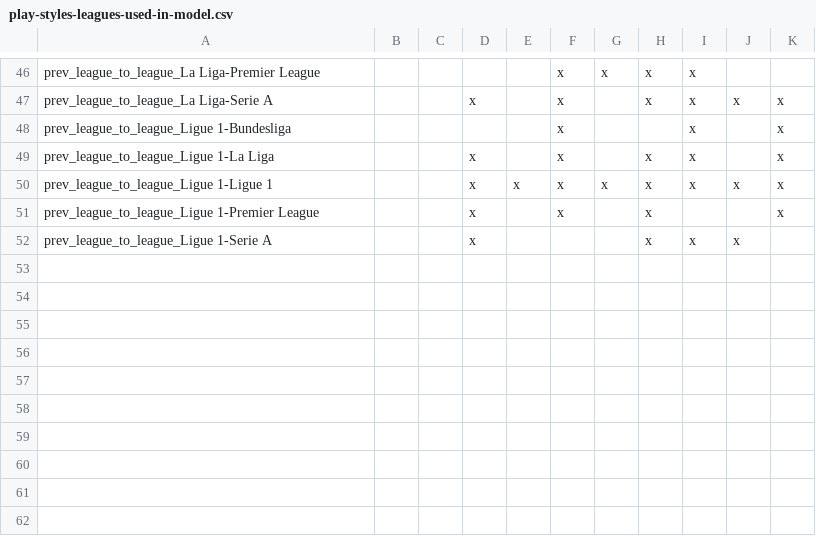
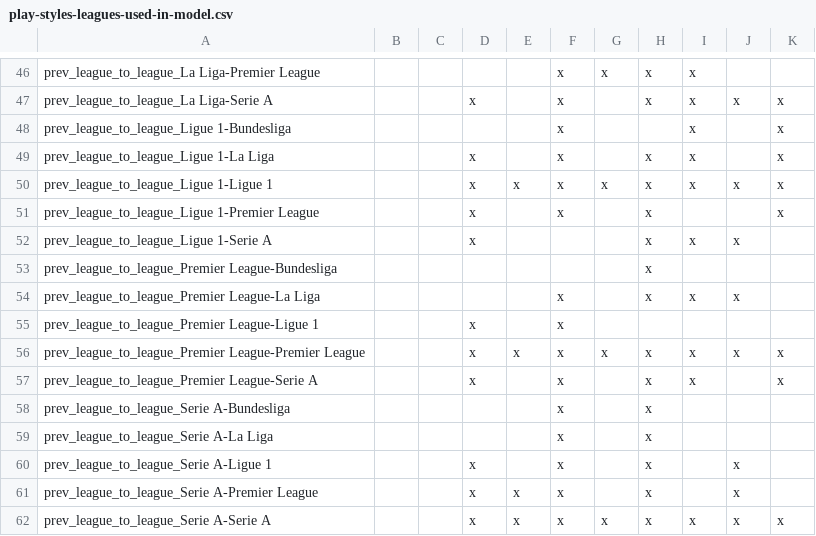
Before and after one commit to agushansky/player_performance_predictions, a CSV file: data/output/play-styles-leagues-used-in-model.csv, drawn as a sheet; only a part is shown, gaps mark what is left out; the diff names each change by its address in the sheet, - before the commit and + after, or states it on an @@ line.

Commit message:
Fix play style and league csv

```diff
--- a/data/output/play-styles-leagues-used-in-model.csv
+++ b/data/output/play-styles-leagues-used-in-model.csv
+row 53: prev_league_to_league_Premier League-Bundesliga |  |  |  |  |  |  | x
+row 54: prev_league_to_league_Premier League-La Liga |  |  |  |  | x |  | x | x | x
+row 55: prev_league_to_league_Premier League-Ligue 1 |  |  | x |  | x
+row 56: prev_league_to_league_Premier League-Premier League |  |  | x | x | x | x | x | x | x | x
+row 57: prev_league_to_league_Premier League-Serie A |  |  | x |  | x |  | x | x |  | x
+row 58: prev_league_to_league_Serie A-Bundesliga |  |  |  |  | x |  | x
+row 59: prev_league_to_league_Serie A-La Liga |  |  |  |  | x |  | x
+row 60: prev_league_to_league_Serie A-Ligue 1 |  |  | x |  | x |  | x |  | x
+row 61: prev_league_to_league_Serie A-Premier League |  |  | x | x | x |  | x |  | x
+row 62: prev_league_to_league_Serie A-Serie A |  |  | x | x | x | x | x | x | x | x
```
Also changed, not shown: 1 other file.
